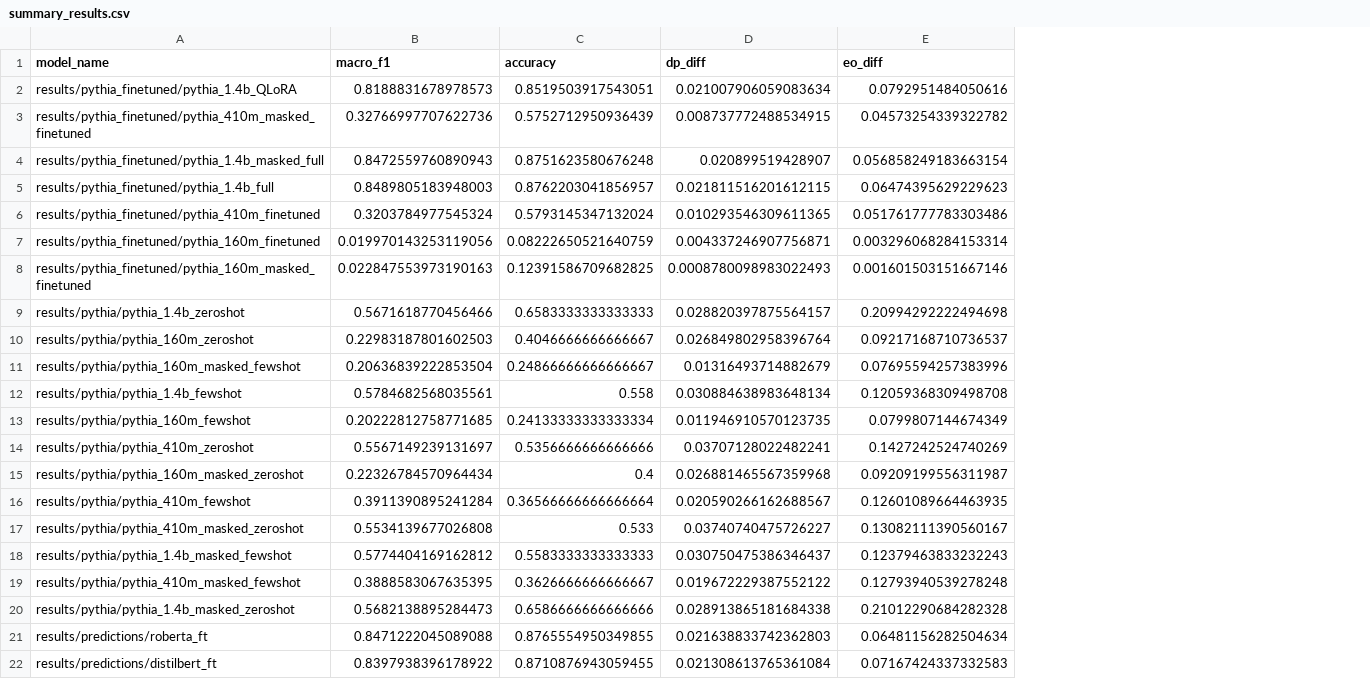
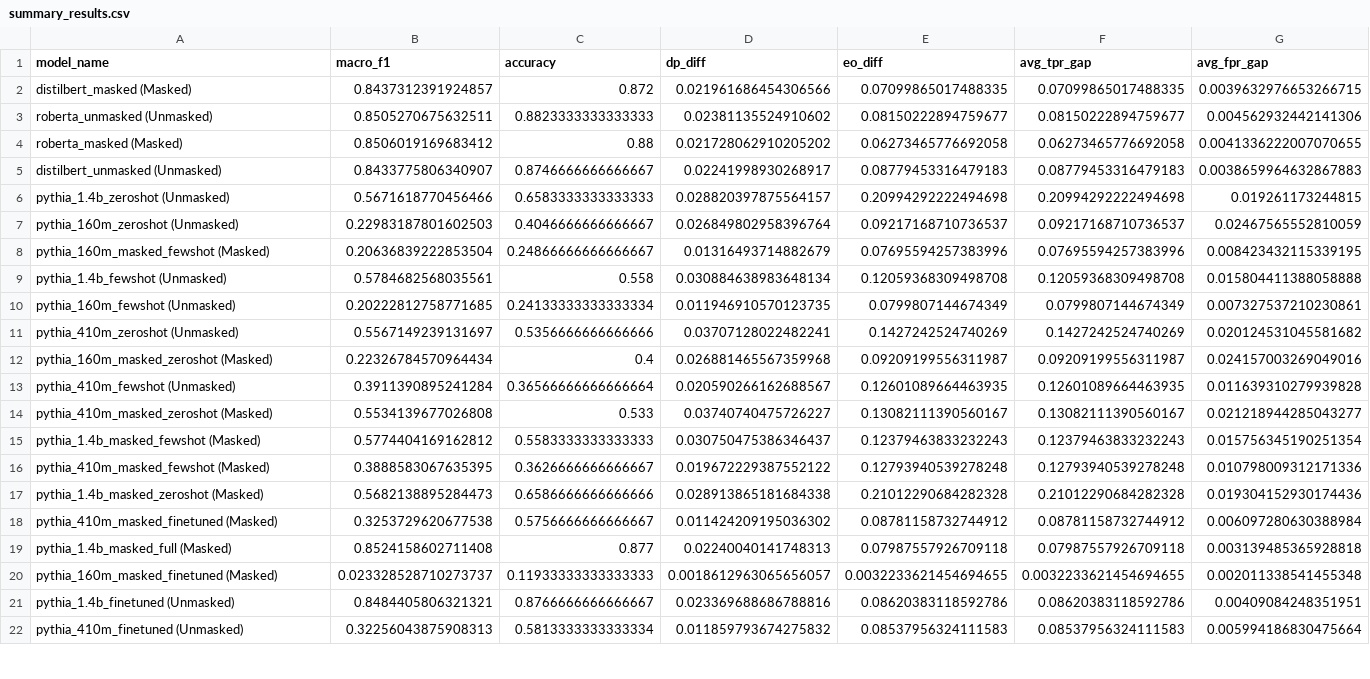
Before and after one commit to usukhbayarp/comp0087-fairness-occupation-prediction, a CSV file: results/tables/summary_results.csv, drawn as a sheet; only a part is shown; removed rows and columns are numbered as before the commit, all else as after; the diff covers the shown part only; the diff names each change by its address in the sheet, - before the commit and + after, or states it on an @@ line.

```diff
--- a/results/tables/summary_results.csv
+++ b/results/tables/summary_results.csv
+column F (avg_tpr_gap), rows 6-17: 0.20994292222494698 | 0.09217168710736537 | 0.07695594257383996 | 0.12059368309498708 | 0.0799807144674349 | 0.1427242524740269 | 0.09209199556311987 | 0.12601089664463935 | 0.13082111390560167 | 0.12379463833232243 | 0.12793940539278248 | 0.21012290684282328
+column G (avg_fpr_gap), rows 6-17: 0.019261173244815 | 0.02467565552810059 | 0.008423432115339195 | 0.015804411388058888 | 0.007327537210230861 | 0.020124531045581682 | 0.024157003269049016 | 0.011639310279939828 | 0.021218944285043277 | 0.015756345190251354 | 0.010798009312171336 | 0.019304152930174436
-row 2: results/pythia_finetuned/pythia_1.4b_QLoRA | 0.8188831678978573 | 0.8519503917543051 | 0.021007906059083634 | 0.0792951484050616
-row 3: results/pythia_finetuned/pythia_410m_masked_finetuned | 0.32766997707622736 | 0.5752712950936439 | 0.008737772488534915 | 0.04573254339322782
-row 4: results/pythia_finetuned/pythia_1.4b_masked_full | 0.8472559760890943 | 0.8751623580676248 | 0.020899519428907 | 0.056858249183663154
-row 5: results/pythia_finetuned/pythia_1.4b_full | 0.8489805183948003 | 0.8762203041856957 | 0.021811516201612115 | 0.06474395629229623
-row 6: results/pythia_finetuned/pythia_410m_finetuned | 0.3203784977545324 | 0.5793145347132024 | 0.010293546309611365 | 0.051761777783303486
-row 7: results/pythia_finetuned/pythia_160m_finetuned | 0.019970143253119056 | 0.08222650521640759 | 0.004337246907756871 | 0.003296068284153314
-row 8: results/pythia_finetuned/pythia_160m_masked_finetuned | 0.022847553973190163 | 0.12391586709682825 | 0.0008780098983022493 | 0.001601503151667146
+row 2: distilbert_masked (Masked) | 0.8437312391924857 | 0.872 | 0.021961686454306566 | 0.07099865017488335 | 0.07099865017488335 | 0.0039632976653266715
+row 3: roberta_unmasked (Unmasked) | 0.8505270675632511 | 0.8823333333333333 | 0.02381135524910602 | 0.08150222894759677 | 0.08150222894759677 | 0.004562932442141306
+row 4: roberta_masked (Masked) | 0.8506019169683412 | 0.88 | 0.021728062910205202 | 0.06273465776692058 | 0.06273465776692058 | 0.0041336222007070655
+row 5: distilbert_unmasked (Unmasked) | 0.8433775806340907 | 0.8746666666666667 | 0.02241998930268917 | 0.08779453316479183 | 0.08779453316479183 | 0.0038659964632867883
-A6 (model_name): results/pythia/pythia_1.4b_zeroshot
+A6 (model_name): pythia_1.4b_zeroshot (Unmasked)
-A7 (model_name): results/pythia/pythia_160m_zeroshot
+A7 (model_name): pythia_160m_zeroshot (Unmasked)
-A8 (model_name): results/pythia/pythia_160m_masked_fewshot
+A8 (model_name): pythia_160m_masked_fewshot (Masked)
-A9 (model_name): results/pythia/pythia_1.4b_fewshot
+A9 (model_name): pythia_1.4b_fewshot (Unmasked)
-A10 (model_name): results/pythia/pythia_160m_fewshot
+A10 (model_name): pythia_160m_fewshot (Unmasked)
-A11 (model_name): results/pythia/pythia_410m_zeroshot
+A11 (model_name): pythia_410m_zeroshot (Unmasked)
-A12 (model_name): results/pythia/pythia_160m_masked_zeroshot
+A12 (model_name): pythia_160m_masked_zeroshot (Masked)
-A13 (model_name): results/pythia/pythia_410m_fewshot
+A13 (model_name): pythia_410m_fewshot (Unmasked)
-A14 (model_name): results/pythia/pythia_410m_masked_zeroshot
+A14 (model_name): pythia_410m_masked_zeroshot (Masked)
-A15 (model_name): results/pythia/pythia_1.4b_masked_fewshot
+A15 (model_name): pythia_1.4b_masked_fewshot (Masked)
-A16 (model_name): results/pythia/pythia_410m_masked_fewshot
+A16 (model_name): pythia_410m_masked_fewshot (Masked)
-A17 (model_name): results/pythia/pythia_1.4b_masked_zeroshot
+A17 (model_name): pythia_1.4b_masked_zeroshot (Masked)
-row 21: results/predictions/roberta_ft | 0.8471222045089088 | 0.8765554950349855 | 0.021638833742362803 | 0.06481156282504634
-row 22: results/predictions/distilbert_ft | 0.8397938396178922 | 0.8710876943059455 | 0.021308613765361084 | 0.07167424337332583
+row 18: pythia_410m_masked_finetuned (Masked) | 0.3253729620677538 | 0.5756666666666667 | 0.011424209195036302 | 0.08781158732744912 | 0.08781158732744912 | 0.006097280630388984
+row 19: pythia_1.4b_masked_full (Masked) | 0.8524158602711408 | 0.877 | 0.02240040141748313 | 0.07987557926709118 | 0.07987557926709118 | 0.003139485365928818
+row 20: pythia_160m_masked_finetuned (Masked) | 0.023328528710273737 | 0.11933333333333333 | 0.0018612963065656057 | 0.0032233621454694655 | 0.0032233621454694655 | 0.002011338541455348
+row 21: pythia_1.4b_finetuned (Unmasked) | 0.8484405806321321 | 0.8766666666666667 | 0.023369688686788816 | 0.08620383118592786 | 0.08620383118592786 | 0.00409084248351951
+row 22: pythia_410m_finetuned (Unmasked) | 0.32256043875908313 | 0.5813333333333334 | 0.011859793674275832 | 0.08537956324111583 | 0.08537956324111583 | 0.005994186830475664
```
Also changed, not shown: 1 added row elsewhere in this file, 1 other file.
